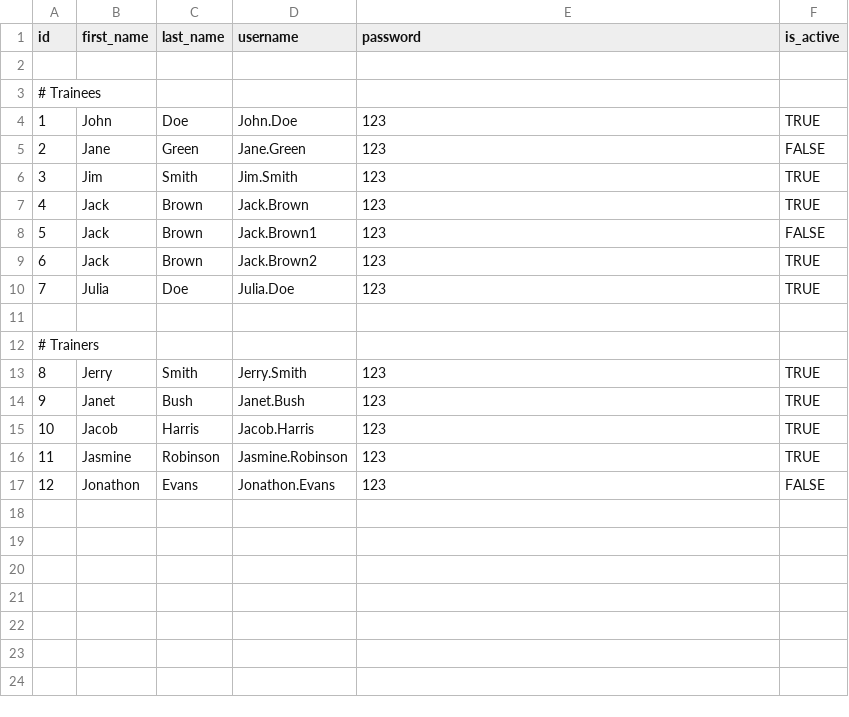
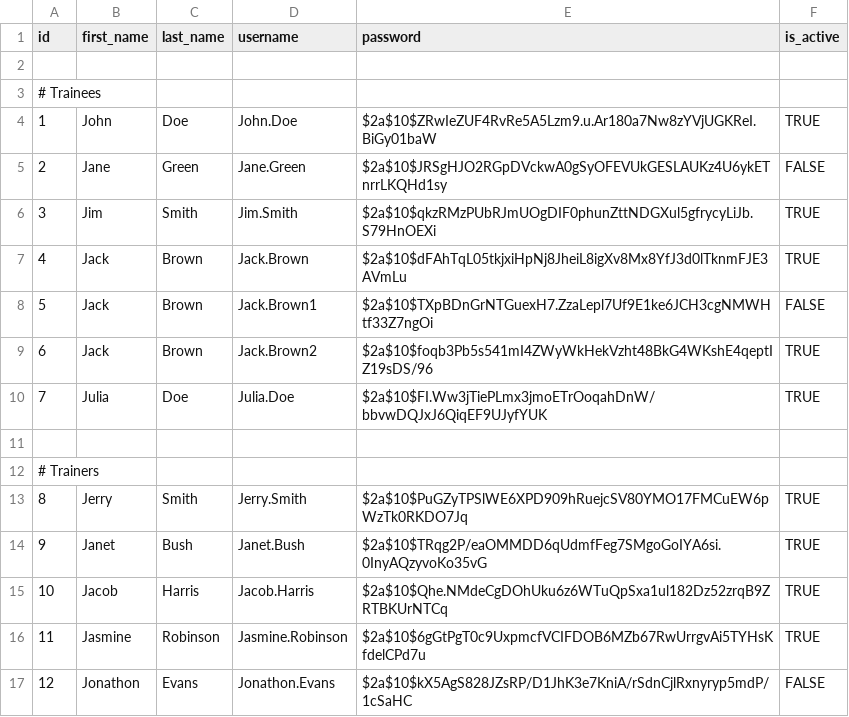
Before and after one commit to OleksiiKushch/gym-system, a CSV file: src/main/resources/db/data/project/users.csv, drawn as a sheet.

```diff
--- a/src/main/resources/db/data/project/users.csv
+++ b/src/main/resources/db/data/project/users.csv
@@ -3,15 +3,15 @@ id,first_name,last_name,username,password,is_active
 # Trainees
-1,"John","Doe","John.Doe",123,TRUE
-2,"Jane","Green","Jane.Green",123,FALSE
-3,"Jim","Smith","Jim.Smith",123,TRUE
-4,"Jack","Brown","Jack.Brown",123,TRUE
-5,"Jack","Brown","Jack.Brown1",123,FALSE
-6,"Jack","Brown","Jack.Brown2",123,TRUE
-7,"Julia","Doe","Julia.Doe",123,TRUE
+1,"John","Doe","John.Doe",$2a$10$ZRwIeZUF4RvRe5A5Lzm9.u.Ar180a7Nw8zYVjUGKReI.BiGy01baW,TRUE
+2,"Jane","Green","Jane.Green",$2a$10$JRSgHJO2RGpDVckwA0gSyOFEVUkGESLAUKz4U6ykETnrrLKQHd1sy,FALSE
+3,"Jim","Smith","Jim.Smith",$2a$10$qkzRMzPUbRJmUOgDIF0phunZttNDGXul5gfrycyLiJb.S79HnOEXi,TRUE
+4,"Jack","Brown","Jack.Brown",$2a$10$dFAhTqL05tkjxiHpNj8JheiL8igXv8Mx8YfJ3d0lTknmFJE3AVmLu,TRUE
+5,"Jack","Brown","Jack.Brown1",$2a$10$TXpBDnGrNTGuexH7.ZzaLepl7Uf9E1ke6JCH3cgNMWHtf33Z7ngOi,FALSE
+6,"Jack","Brown","Jack.Brown2",$2a$10$foqb3Pb5s541mI4ZWyWkHekVzht48BkG4WKshE4qeptIZ19sDS/96,TRUE
+7,"Julia","Doe","Julia.Doe",$2a$10$FI.Ww3jTiePLmx3jmoETrOoqahDnW/bbvwDQJxJ6QiqEF9UJyfYUK,TRUE
 
 # Trainers
-8,"Jerry","Smith","Jerry.Smith",123,TRUE
-9,"Janet","Bush","Janet.Bush",123,TRUE
-10,"Jacob","Harris","Jacob.Harris",123,TRUE
-11,"Jasmine","Robinson","Jasmine.Robinson",123,TRUE
-12,"Jonathon","Evans","Jonathon.Evans",123,FALSE
+8,"Jerry","Smith","Jerry.Smith",$2a$10$PuGZyTPSlWE6XPD909hRuejcSV80YMO17FMCuEW6pWzTk0RKDO7Jq,TRUE
+9,"Janet","Bush","Janet.Bush",$2a$10$TRqg2P/eaOMMDD6qUdmfFeg7SMgoGoIYA6si.0InyAQzyvoKo35vG,TRUE
+10,"Jacob","Harris","Jacob.Harris",$2a$10$Qhe.NMdeCgDOhUku6z6WTuQpSxa1ul182Dz52zrqB9ZRTBKUrNTCq,TRUE
+11,"Jasmine","Robinson","Jasmine.Robinson",$2a$10$6gGtPgT0c9UxpmcfVCIFDOB6MZb67RwUrrgvAi5TYHsKfdelCPd7u,TRUE
+12,"Jonathon","Evans","Jonathon.Evans",$2a$10$kX5AgS828JZsRP/D1JhK3e7KniA/rSdnCjlRxnyryp5mdP/1cSaHC,FALSE
```
Also changed, not shown: 51 other files.
